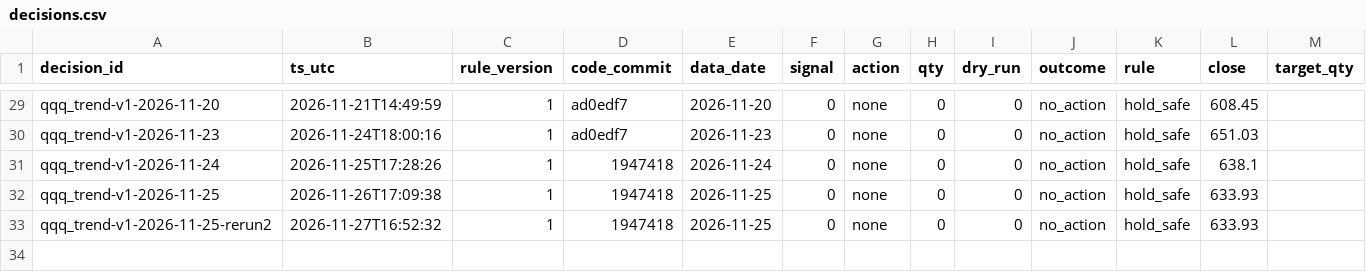
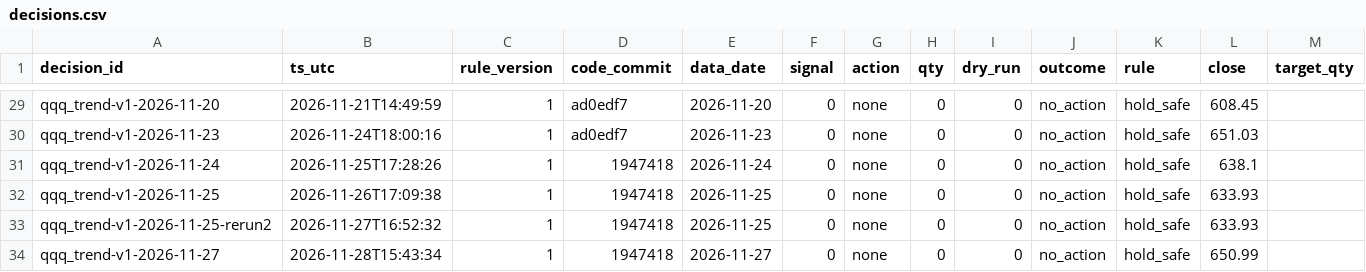
Before and after one commit to hsalehi10087/hossein-trading-bot, a CSV file: qqq/decisions.csv, drawn as a sheet; only a part is shown, gaps mark what is left out; the diff names each change by its address in the sheet, - before the commit and + after, or states it on an @@ line.

```diff
--- a/qqq/decisions.csv
+++ b/qqq/decisions.csv
+row 34: qqq_trend-v1-2026-11-27 | 2026-11-28T15:43:34 | 1 | 1947418 | 2026-11-27 | 0 | none | 0 | 0 | no_action | hold_safe | 650.99
```
Also changed, not shown: gld/decisions.csv, portfolio/daily.csv, 4 other files.
